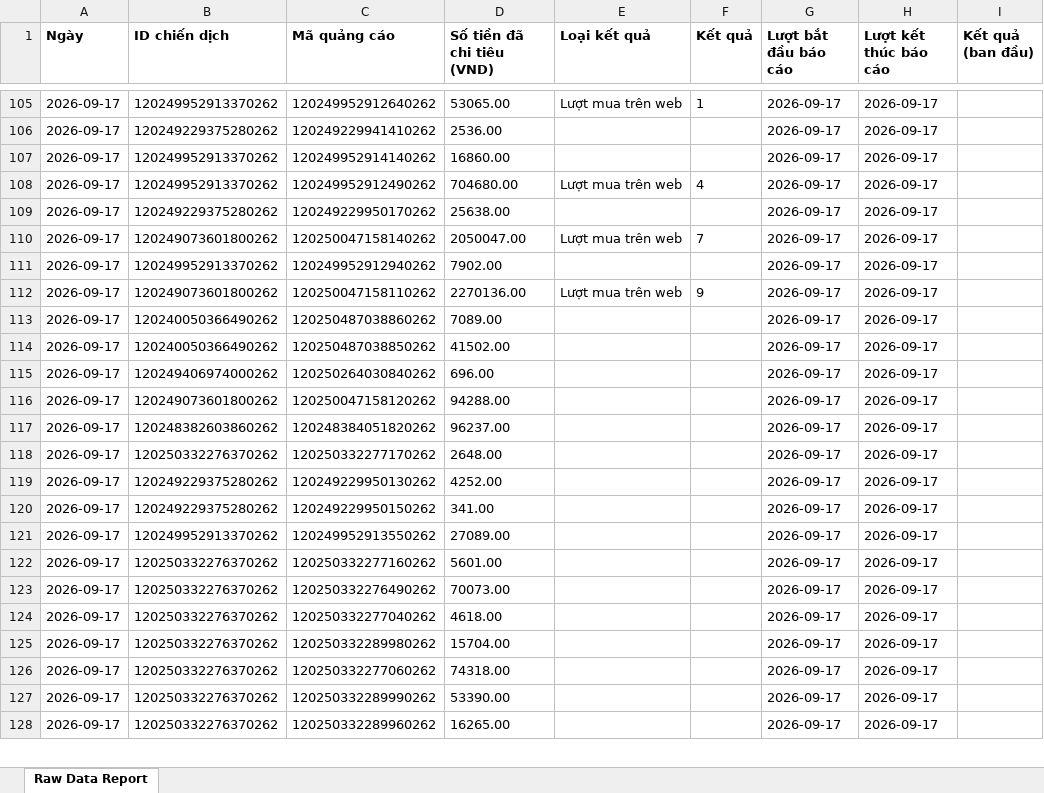
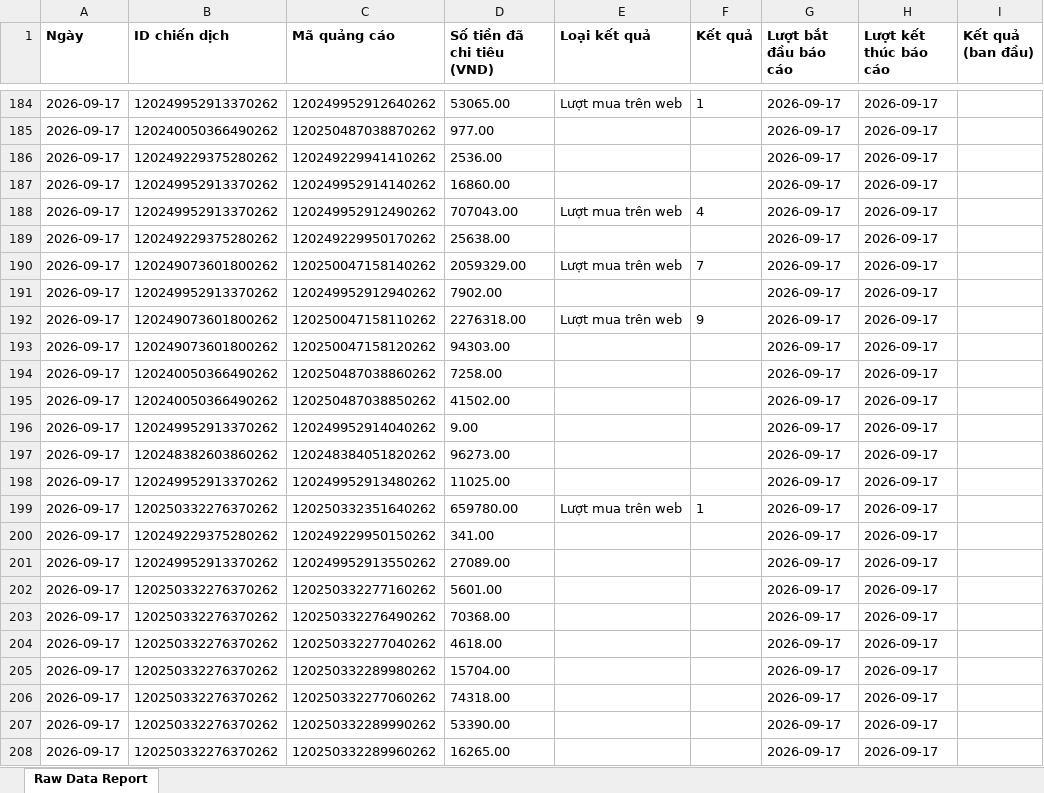
Before and after one commit to NHNT1001/data, an Excel workbook: DATA-SHOPIFY-907645362729233.xlsx, sheet Raw Data Report, drawn as a sheet; only a part is shown, gaps mark what is left out; values as stored, in another font and other column widths than the file's, no borders; charts and pictures not drawn; removed rows and columns are numbered as before the commit, all else as after; the diff covers the shown part only; the diff names each change by its address in the sheet, - before the commit and + after, or states it on an @@ line.

Commit message:
Auto sync data: 19/09/2026 08:43:01

```diff
--- a/DATA-SHOPIFY-907645362729233.xlsx (sheet Raw Data Report)
+++ b/DATA-SHOPIFY-907645362729233.xlsx (sheet Raw Data Report)
@@ row 104 moved to row 185: 2026-09-17 @@
-D188 (Số tiền đã chi tiêu (VND)): 704680.00
+D188 (Số tiền đã chi tiêu (VND)): 707043.00
-D190 (Số tiền đã chi tiêu (VND)): 2050047.00
+D190 (Số tiền đã chi tiêu (VND)): 2059329.00
-D192 (Số tiền đã chi tiêu (VND)): 2270136.00
+D192 (Số tiền đã chi tiêu (VND)): 2276318.00
+row 193: 2026-09-17 | 120249073601800262 | 120250047158120262 | 94303.00 |  |  | 2026-09-17 | 2026-09-17
-D194 (Số tiền đã chi tiêu (VND)): 7089.00
+D194 (Số tiền đã chi tiêu (VND)): 7258.00
@@ row 115 moved to row 169: 2026-09-17 @@
-B196 (ID chiến dịch): 120249073601800262
+B196 (ID chiến dịch): 120249952913370262
-C196 (Mã quảng cáo): 120250047158120262
+C196 (Mã quảng cáo): 120249952914040262
-D196 (Số tiền đã chi tiêu (VND)): 94288.00
+D196 (Số tiền đã chi tiêu (VND)): 9.00
-D197 (Số tiền đã chi tiêu (VND)): 96237.00
+D197 (Số tiền đã chi tiêu (VND)): 96273.00
@@ row 139 moved to row 198: 2026-09-17 @@
-C199 (Mã quảng cáo): 120250332277170262
+C199 (Mã quảng cáo): 120250332351640262
-D199 (Số tiền đã chi tiêu (VND)): 2648.00
+D199 (Số tiền đã chi tiêu (VND)): 659780.00
-E199 (Loại kết quả): (empty)
+E199 (Loại kết quả): Lượt mua trên web
-F199 (Kết quả): (empty)
+F199 (Kết quả): 1
-row 119: 2026-09-17 | 120249229375280262 | 120249229950130262 | 4252.00 |  |  | 2026-09-17 | 2026-09-17
-D203 (Số tiền đã chi tiêu (VND)): 70073.00
+D203 (Số tiền đã chi tiêu (VND)): 70368.00
```
Also changed, not shown: 93 added rows, 13 removed rows, 520 moved rows and 172 edited cells elsewhere in this sheet, DATA-Mess-WS-tệp-trung-1917455875136727.xlsx, 2 other files.
